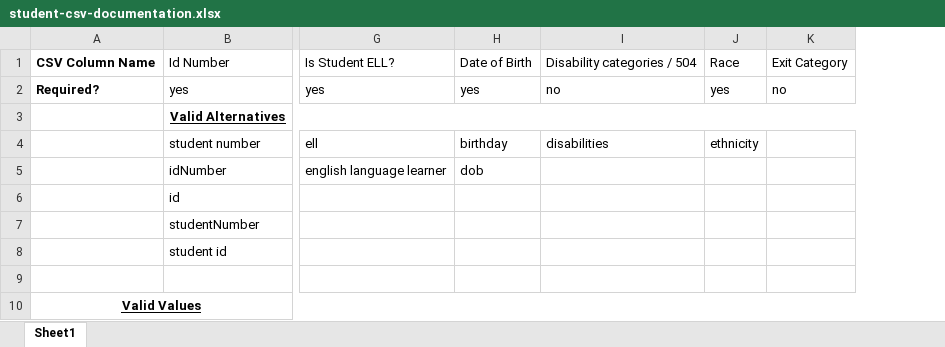
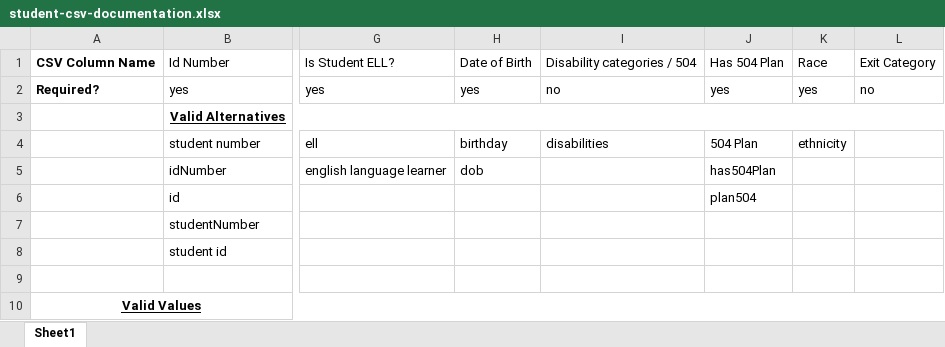
Before and after one commit to NTACT/transition-gradebook-client, an Excel workbook: docs/student-csv-documentation.xlsx, sheet Sheet1, drawn as a sheet; only a part is shown, gaps mark what is left out; values as stored, in another font and other column widths than the file's, no borders; charts and pictures not drawn; the diff names each change by its address in the sheet, - before the commit and + after, or states it on an @@ line.

Commit message:
Updated student-csv-document with Has 504 Plan

```diff
--- a/docs/student-csv-documentation.xlsx (sheet Sheet1)
+++ b/docs/student-csv-documentation.xlsx (sheet Sheet1)
+column J, rows 1-6: Has 504 Plan | yes |  | 504 Plan | has504Plan | plan504
```
Also changed, not shown: charts or pictures.
